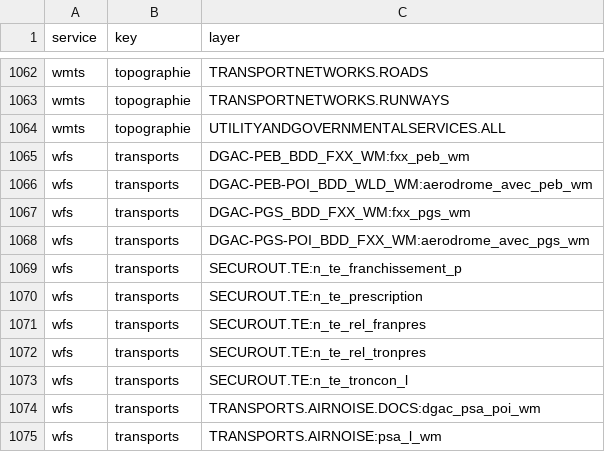
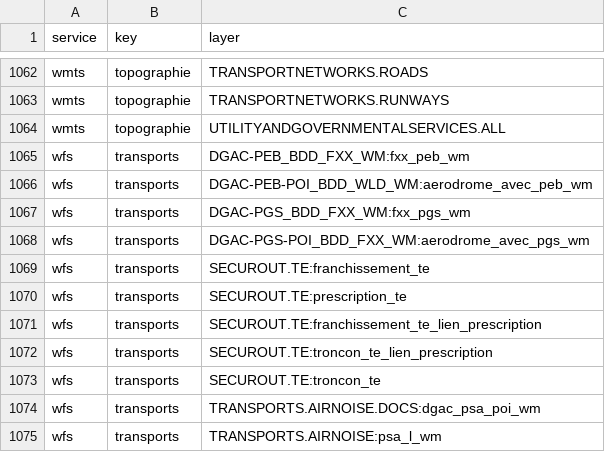
Before and after one commit to IGNF/gpf-filtered-getcapabilities, a CSV file: resources_by_key.csv, drawn as a sheet; only a part is shown, gaps mark what is left out.

```diff
--- a/resources_by_key.csv
+++ b/resources_by_key.csv
@@ -1068,7 +1068,7 @@ wfs,transports,DGAC-PGS_BDD_FXX_WM:fxx_pgs_wm
 wfs,transports,DGAC-PGS-POI_BDD_FXX_WM:aerodrome_avec_pgs_wm
-wfs,transports,SECUROUT.TE:n_te_franchissement_p
-wfs,transports,SECUROUT.TE:n_te_prescription
-wfs,transports,SECUROUT.TE:n_te_rel_franpres
-wfs,transports,SECUROUT.TE:n_te_rel_tronpres
-wfs,transports,SECUROUT.TE:n_te_troncon_l
+wfs,transports,SECUROUT.TE:franchissement_te
+wfs,transports,SECUROUT.TE:prescription_te
+wfs,transports,SECUROUT.TE:franchissement_te_lien_prescription
+wfs,transports,SECUROUT.TE:troncon_te_lien_prescription
+wfs,transports,SECUROUT.TE:troncon_te
 wfs,transports,TRANSPORTS.AIRNOISE.DOCS:dgac_psa_poi_wm
```
Also changed, not shown: 34 other files.
